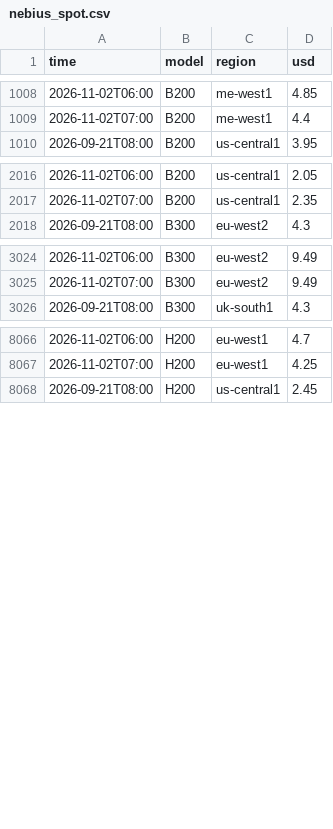
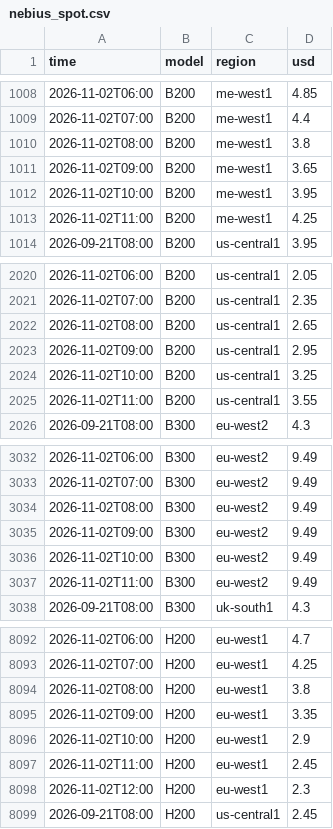
Before and after one commit to jejukairos/ai-credit-risk-dashboard, a CSV file: data/nebius_spot.csv, drawn as a sheet; only a part is shown, gaps mark what is left out; the diff covers the shown part only.

```diff
--- a/data/nebius_spot.csv
+++ b/data/nebius_spot.csv
@@ -1009,2 +1009,6 @@ time,model,region,usd
 2026-11-02T07:00,B200,me-west1,4.4
+2026-11-02T08:00,B200,me-west1,3.8
+2026-11-02T09:00,B200,me-west1,3.65
+2026-11-02T10:00,B200,me-west1,3.95
+2026-11-02T11:00,B200,me-west1,4.25
 2026-09-21T08:00,B200,us-central1,3.95
@@ -2017,2 +2021,6 @@ time,model,region,usd
 2026-11-02T07:00,B200,us-central1,2.35
+2026-11-02T08:00,B200,us-central1,2.65
+2026-11-02T09:00,B200,us-central1,2.95
+2026-11-02T10:00,B200,us-central1,3.25
+2026-11-02T11:00,B200,us-central1,3.55
 2026-09-21T08:00,B300,eu-west2,4.3
@@ -3025,2 +3033,6 @@ time,model,region,usd
 2026-11-02T07:00,B300,eu-west2,9.49
+2026-11-02T08:00,B300,eu-west2,9.49
+2026-11-02T09:00,B300,eu-west2,9.49
+2026-11-02T10:00,B300,eu-west2,9.49
+2026-11-02T11:00,B300,eu-west2,9.49
 2026-09-21T08:00,B300,uk-south1,4.3
@@ -8067,2 +8093,7 @@ time,model,region,usd
 2026-11-02T07:00,H200,eu-west1,4.25
+2026-11-02T08:00,H200,eu-west1,3.8
+2026-11-02T09:00,H200,eu-west1,3.35
+2026-11-02T10:00,H200,eu-west1,2.9
+2026-11-02T11:00,H200,eu-west1,2.45
+2026-11-02T12:00,H200,eu-west1,2.3
 2026-09-21T08:00,H200,us-central1,2.45
```
Also changed, not shown: 18 added rows and 1 edited cell elsewhere in this file, data/dram_daily.csv, data/fed_futures.csv, 18 other files.
